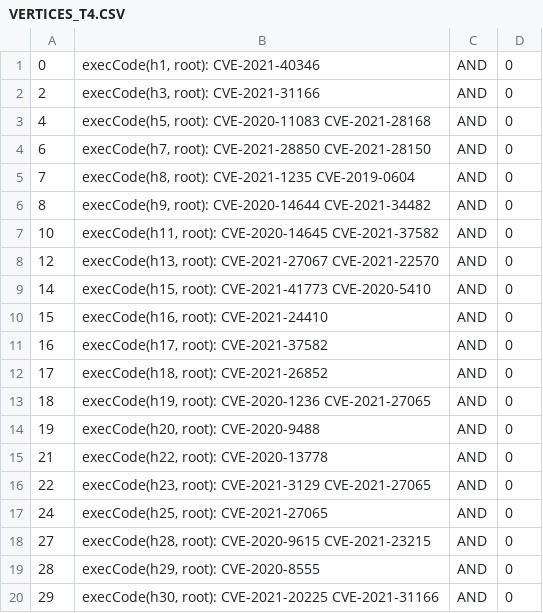
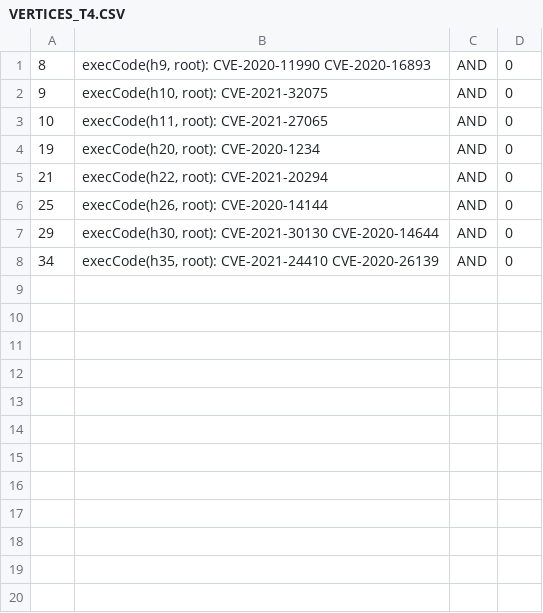
Before and after one commit to ayangain/TAG-IDS, a CSV file: backup_originals/VERTICES_T4.CSV, drawn as a sheet.

```diff
--- a/backup_originals/VERTICES_T4.CSV
+++ b/backup_originals/VERTICES_T4.CSV
@@ -1,20 +1,8 @@
-0,"execCode(h1, root): CVE-2021-40346",AND,0
-2,"execCode(h3, root): CVE-2021-31166",AND,0
-4,"execCode(h5, root): CVE-2020-11083 CVE-2021-28168",AND,0
-6,"execCode(h7, root): CVE-2021-28850 CVE-2021-28150",AND,0
-7,"execCode(h8, root): CVE-2021-1235 CVE-2019-0604",AND,0
-8,"execCode(h9, root): CVE-2020-14644 CVE-2021-34482",AND,0
-10,"execCode(h11, root): CVE-2020-14645 CVE-2021-37582",AND,0
-12,"execCode(h13, root): CVE-2021-27067 CVE-2021-22570",AND,0
-14,"execCode(h15, root): CVE-2021-41773 CVE-2020-5410",AND,0
-15,"execCode(h16, root): CVE-2021-24410",AND,0
-16,"execCode(h17, root): CVE-2021-37582",AND,0
-17,"execCode(h18, root): CVE-2021-26852",AND,0
-18,"execCode(h19, root): CVE-2020-1236 CVE-2021-27065",AND,0
-19,"execCode(h20, root): CVE-2020-9488",AND,0
-21,"execCode(h22, root): CVE-2020-13778",AND,0
-22,"execCode(h23, root): CVE-2021-3129 CVE-2021-27065",AND,0
-24,"execCode(h25, root): CVE-2021-27065",AND,0
-27,"execCode(h28, root): CVE-2020-9615 CVE-2021-23215",AND,0
-28,"execCode(h29, root): CVE-2020-8555",AND,0
-29,"execCode(h30, root): CVE-2021-20225 CVE-2021-31166",AND,0
+8,"execCode(h9, root): CVE-2020-11990 CVE-2020-16893",AND,0
+9,"execCode(h10, root): CVE-2021-32075",AND,0
+10,"execCode(h11, root): CVE-2021-27065",AND,0
+19,"execCode(h20, root): CVE-2020-1234",AND,0
+21,"execCode(h22, root): CVE-2021-20294",AND,0
+25,"execCode(h26, root): CVE-2020-14144",AND,0
+29,"execCode(h30, root): CVE-2021-30130 CVE-2020-14644",AND,0
+34,"execCode(h35, root): CVE-2021-24410 CVE-2020-26139",AND,0
```
Also changed, not shown: VERTICES_T4.CSV, ids_outputs/baseline_pair_detail.csv, 31 other files.
